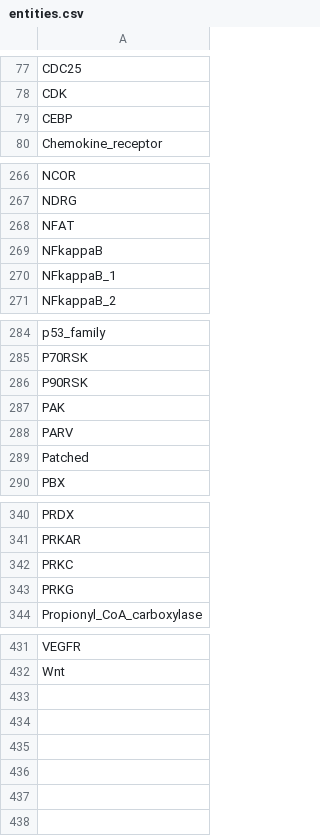
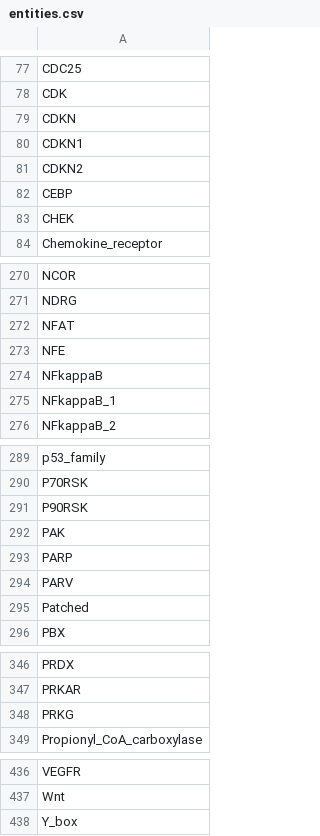
Before and after one commit to johnbachman/famplex, a CSV file: entities.csv, drawn as a sheet; only a part is shown, gaps mark what is left out; removed rows and columns are numbered as before the commit, all else as after; the diff names each change by its address in the sheet, - before the commit and + after, or states it on an @@ line.

```diff
--- a/entities.csv
+++ b/entities.csv
+row 79: CDKN
+row 80: CDKN1
+row 81: CDKN2
+row 83: CHEK
+row 273: NFE
+row 293: PARP
-row 342: PRKC
+row 438: Y_box
```
Also changed, not shown: equivalences.csv, relations.csv.
